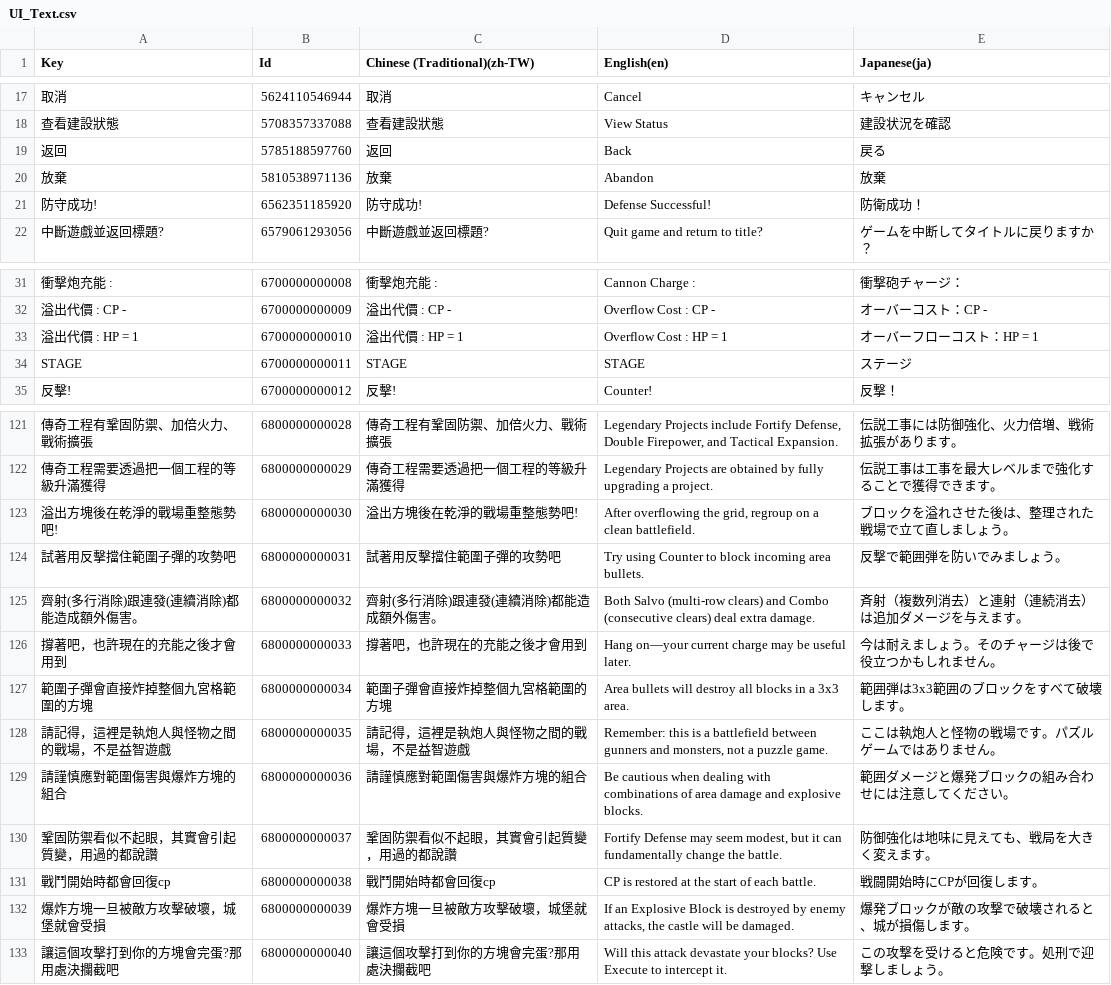
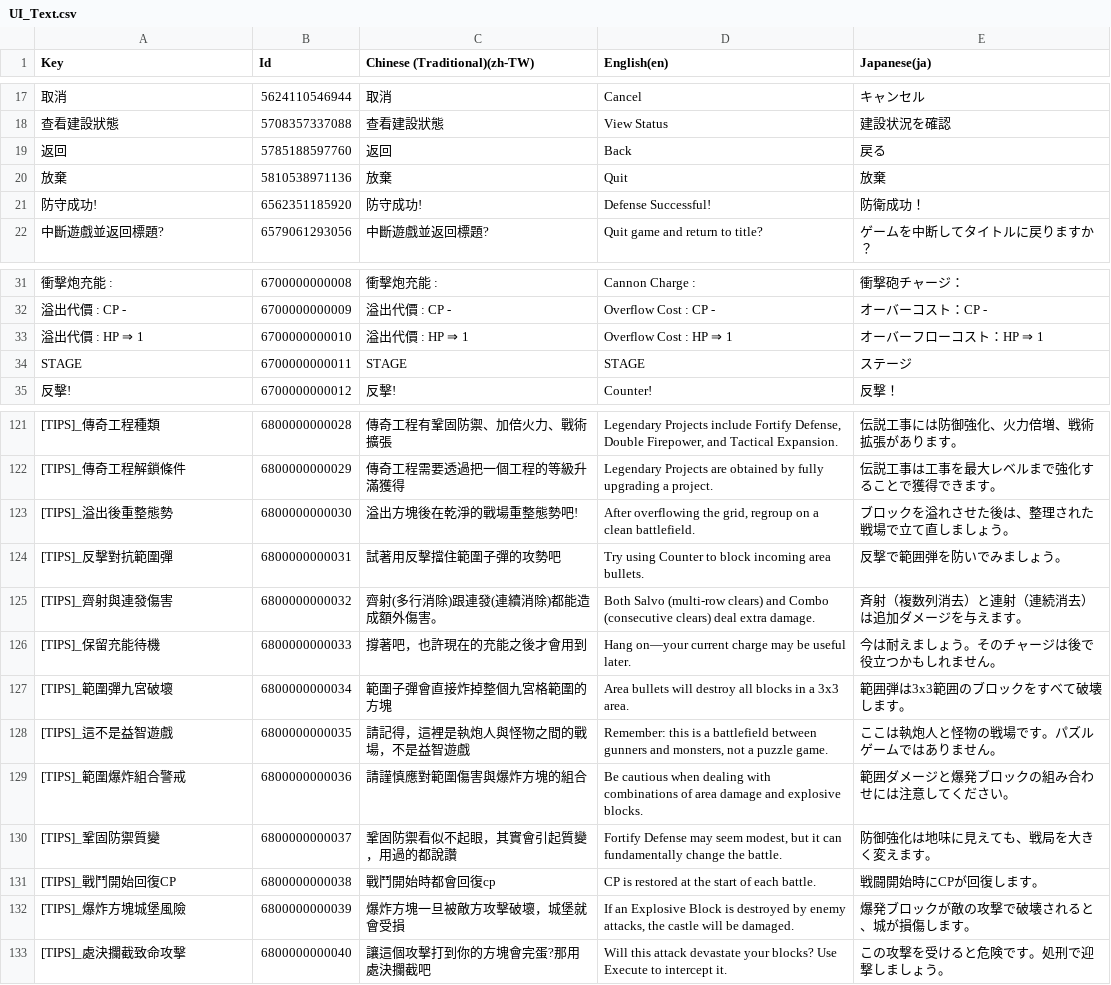
Before and after one commit to YunrusCodes/Tenronis, a CSV file: Assets/Localization/UI_Text.csv, drawn as a sheet; only a part is shown, gaps mark what is left out; the diff covers the shown part only.

```diff
--- a/Assets/Localization/UI_Text.csv
+++ b/Assets/Localization/UI_Text.csv
@@ -19,3 +19,3 @@ Key,Id,Chinese (Traditional)(zh-TW),English(en),Japanese(ja)
 "返回",5785188597760,"返回","Back","戻る"
-"放棄",5810538971136,"放棄","Abandon","放棄"
+"放棄",5810538971136,"放棄","Quit","放棄"
 "防守成功!",6562351185920,"防守成功!","Defense Successful!","防衛成功！"
@@ -32,3 +32,3 @@ Key,Id,Chinese (Traditional)(zh-TW),English(en),Japanese(ja)
 "溢出代價 : CP -",6700000000009,"溢出代價 : CP -","Overflow Cost : CP -","オーバーコスト：CP -"
-"溢出代價 : HP = 1",6700000000010,"溢出代價 : HP = 1","Overflow Cost : HP = 1","オーバーフローコスト：HP = 1"
+"溢出代價 : HP ⇒ 1",6700000000010,"溢出代價 : HP ⇒ 1","Overflow Cost : HP ⇒ 1","オーバーフローコスト：HP ⇒ 1"
 "STAGE",6700000000011,"STAGE","STAGE","ステージ"
@@ -121,13 +121,13 @@ Key,Id,Chinese (Traditional)(zh-TW),English(en),Japanese(ja)
-"傳奇工程有鞏固防禦、加倍火力、戰術擴張",6800000000028,"傳奇工程有鞏固防禦、加倍火力、戰術擴張","Legendary Projects include Fortify Defense, Double Firepower, and Tactical Expansion.","伝説工事には防御強化、火力倍増、戦術拡張があります。"
-"傳奇工程需要透過把一個工程的等級升滿獲得",6800000000029,"傳奇工程需要透過把一個工程的等級升滿獲得","Legendary Projects are obtained by fully upgrading a project.","伝説工事は工事を最大レベルまで強化することで獲得できます。"
-"溢出方塊後在乾淨的戰場重整態勢吧!",6800000000030,"溢出方塊後在乾淨的戰場重整態勢吧!","After overflowing the grid, regroup on a clean battlefield.","ブロックを溢れさせた後は、整理された戦場で立て直しましょう。"
-"試著用反擊擋住範圍子彈的攻勢吧",6800000000031,"試著用反擊擋住範圍子彈的攻勢吧","Try using Counter to block incoming area bullets.","反撃で範囲弾を防いでみましょう。"
-"齊射(多行消除)跟連發(連續消除)都能造成額外傷害。",6800000000032,"齊射(多行消除)跟連發(連續消除)都能造成額外傷害。","Both Salvo (multi-row clears) and Combo (consecutive clears) deal extra damage.","斉射（複数列消去）と連射（連続消去）は追加ダメージを与えます。"
-"撐著吧，也許現在的充能之後才會用到",6800000000033,"撐著吧，也許現在的充能之後才會用到","Hang on—your current charge may be useful later.","今は耐えましょう。そのチャージは後で役立つかもしれません。"
-"範圍子彈會直接炸掉整個九宮格範圍的方塊",6800000000034,"範圍子彈會直接炸掉整個九宮格範圍的方塊","Area bullets will destroy all blocks in a 3x3 area.","範囲弾は3x3範囲のブロックをすべて破壊します。"
-"請記得，這裡是執炮人與怪物之間的戰場，不是益智遊戲",6800000000035,"請記得，這裡是執炮人與怪物之間的戰場，不是益智遊戲","Remember: this is a battlefield between gunners and monsters, not a puzzle game.","ここは執炮人と怪物の戦場です。パズルゲームではありません。"
-"請謹慎應對範圍傷害與爆炸方塊的組合",6800000000036,"請謹慎應對範圍傷害與爆炸方塊的組合","Be cautious when dealing with combinations of area damage and explosive blocks.","範囲ダメージと爆発ブロックの組み合わせには注意してください。"
-"鞏固防禦看似不起眼，其實會引起質變，用過的都說讚",6800000000037,"鞏固防禦看似不起眼，其實會引起質變，用過的都說讚","Fortify Defense may seem modest, but it can fundamentally change the battle.","防御強化は地味に見えても、戦局を大きく変えます。"
-"戰鬥開始時都會回復cp",6800000000038,"戰鬥開始時都會回復cp","CP is restored at the start of each battle.","戦闘開始時にCPが回復します。"
-"爆炸方塊一旦被敵方攻擊破壞，城堡就會受損",6800000000039,"爆炸方塊一旦被敵方攻擊破壞，城堡就會受損","If an Explosive Block is destroyed by enemy attacks, the castle will be damaged.","爆発ブロックが敵の攻撃で破壊されると、城が損傷します。"
-"讓這個攻擊打到你的方塊會完蛋?那用處決攔截吧",6800000000040,"讓這個攻擊打到你的方塊會完蛋?那用處決攔截吧","Will this attack devastate your blocks? Use Execute to intercept it.","この攻撃を受けると危険です。処刑で迎撃しましょう。"
+"[TIPS]_傳奇工程種類",6800000000028,"傳奇工程有鞏固防禦、加倍火力、戰術擴張","Legendary Projects include Fortify Defense, Double Firepower, and Tactical Expansion.","伝説工事には防御強化、火力倍増、戦術拡張があります。"
+"[TIPS]_傳奇工程解鎖條件",6800000000029,"傳奇工程需要透過把一個工程的等級升滿獲得","Legendary Projects are obtained by fully upgrading a project.","伝説工事は工事を最大レベルまで強化することで獲得できます。"
+"[TIPS]_溢出後重整態勢",6800000000030,"溢出方塊後在乾淨的戰場重整態勢吧!","After overflowing the grid, regroup on a clean battlefield.","ブロックを溢れさせた後は、整理された戦場で立て直しましょう。"
+"[TIPS]_反擊對抗範圍彈",6800000000031,"試著用反擊擋住範圍子彈的攻勢吧","Try using Counter to block incoming area bullets.","反撃で範囲弾を防いでみましょう。"
+"[TIPS]_齊射與連發傷害",6800000000032,"齊射(多行消除)跟連發(連續消除)都能造成額外傷害。","Both Salvo (multi-row clears) and Combo (consecutive clears) deal extra damage.","斉射（複数列消去）と連射（連続消去）は追加ダメージを与えます。"
+"[TIPS]_保留充能待機",6800000000033,"撐著吧，也許現在的充能之後才會用到","Hang on—your current charge may be useful later.","今は耐えましょう。そのチャージは後で役立つかもしれません。"
+"[TIPS]_範圍彈九宮破壞",6800000000034,"範圍子彈會直接炸掉整個九宮格範圍的方塊","Area bullets will destroy all blocks in a 3x3 area.","範囲弾は3x3範囲のブロックをすべて破壊します。"
+"[TIPS]_這不是益智遊戲",6800000000035,"請記得，這裡是執炮人與怪物之間的戰場，不是益智遊戲","Remember: this is a battlefield between gunners and monsters, not a puzzle game.","ここは執炮人と怪物の戦場です。パズルゲームではありません。"
+"[TIPS]_範圍爆炸組合警戒",6800000000036,"請謹慎應對範圍傷害與爆炸方塊的組合","Be cautious when dealing with combinations of area damage and explosive blocks.","範囲ダメージと爆発ブロックの組み合わせには注意してください。"
+"[TIPS]_鞏固防禦質變",6800000000037,"鞏固防禦看似不起眼，其實會引起質變，用過的都說讚","Fortify Defense may seem modest, but it can fundamentally change the battle.","防御強化は地味に見えても、戦局を大きく変えます。"
+"[TIPS]_戰鬥開始回復CP",6800000000038,"戰鬥開始時都會回復cp","CP is restored at the start of each battle.","戦闘開始時にCPが回復します。"
+"[TIPS]_爆炸方塊城堡風險",6800000000039,"爆炸方塊一旦被敵方攻擊破壞，城堡就會受損","If an Explosive Block is destroyed by enemy attacks, the castle will be damaged.","爆発ブロックが敵の攻撃で破壊されると、城が損傷します。"
+"[TIPS]_處決攔截致命攻擊",6800000000040,"讓這個攻擊打到你的方塊會完蛋?那用處決攔截吧","Will this attack devastate your blocks? Use Execute to intercept it.","この攻撃を受けると危険です。処刑で迎撃しましょう。"
```
Also changed, not shown: 1 added row, 1 removed row and 26 edited cells elsewhere in this file, 44 other files.
